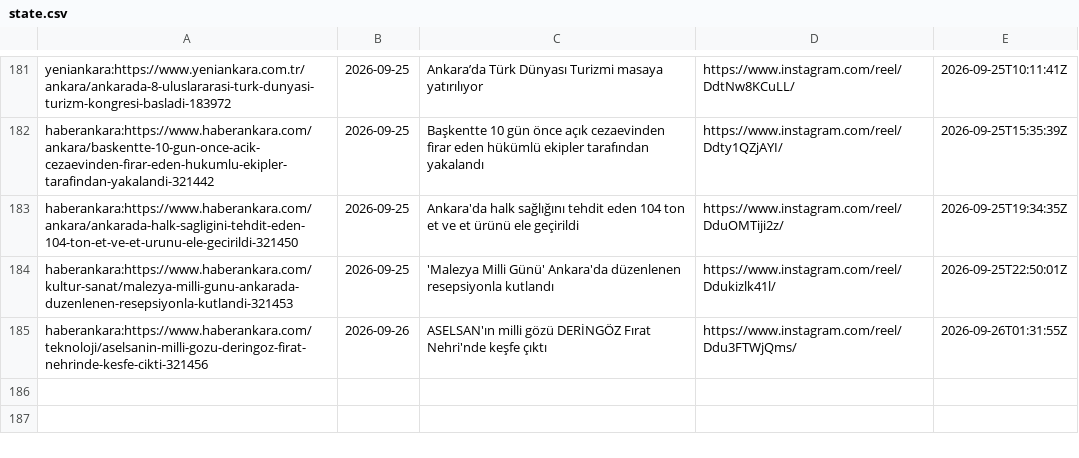
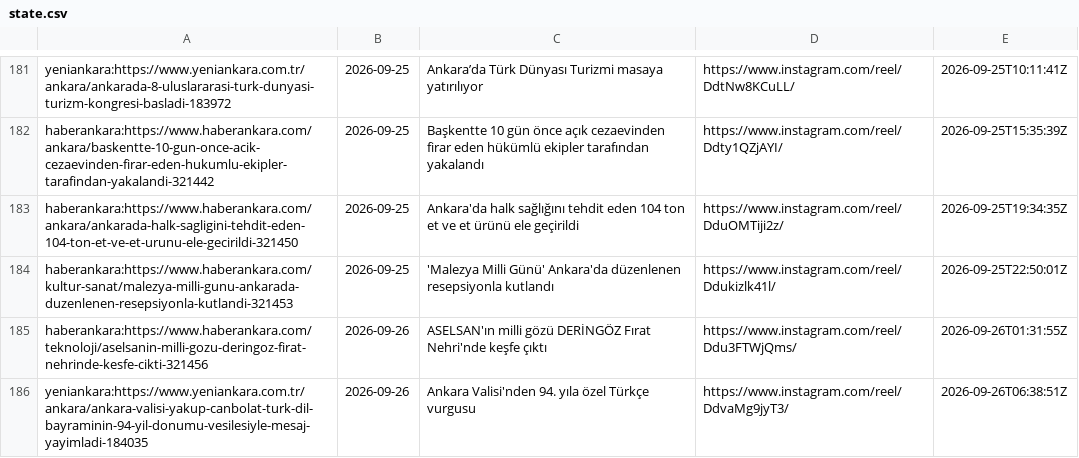
Before and after one commit to beachturk/6saniyedeankara-pipeline, a CSV file: projects/ankara/state.csv, drawn as a sheet; only a part is shown, gaps mark what is left out.

```diff
--- a/projects/ankara/state.csv
+++ b/projects/ankara/state.csv
@@ -185 +185,2 @@ haberankara:https://www.haberankara.com/kultur-sanat/malezya-milli-gunu-ankarada
 haberankara:https://www.haberankara.com/teknoloji/aselsanin-milli-gozu-deringoz-firat-nehrinde-kesfe-cikti-321456,2026-09-26,ASELSAN'ın milli gözü DERİNGÖZ Fırat Nehri'nde keşfe çıktı,https://www.instagram.com/reel/Ddu3FTWjQms/,2026-09-26T01:31:55Z
+yeniankara:https://www.yeniankara.com.tr/ankara/ankara-valisi-yakup-canbolat-turk-dil-bayraminin-94-yil-donumu-vesilesiyle-mesaj-yayimladi-184035,2026-09-26,Ankara Valisi'nden 94. yıla özel Türkçe vurgusu,https://www.instagram.com/reel/DdvaMg9jyT3/,2026-09-26T06:38:51Z
```
